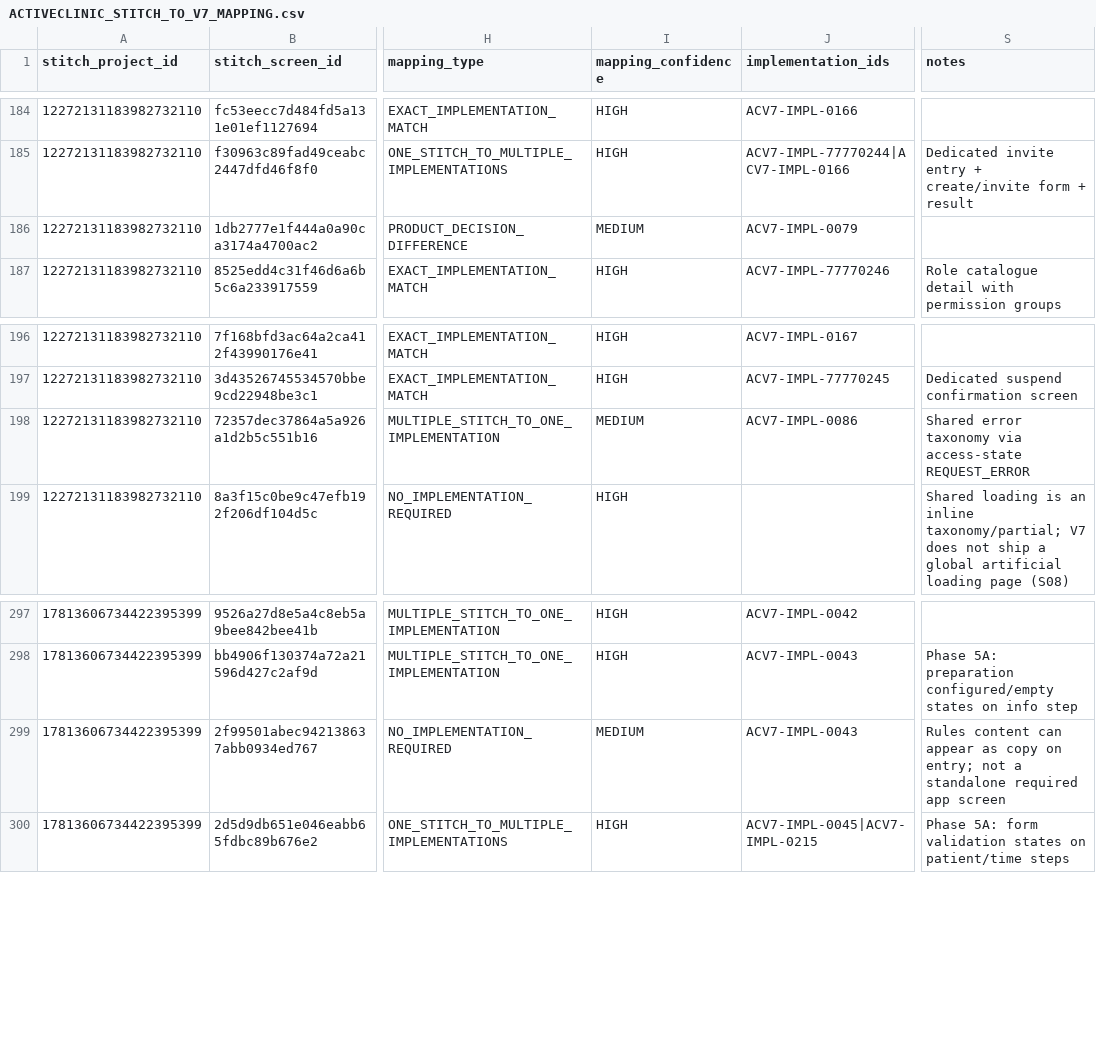
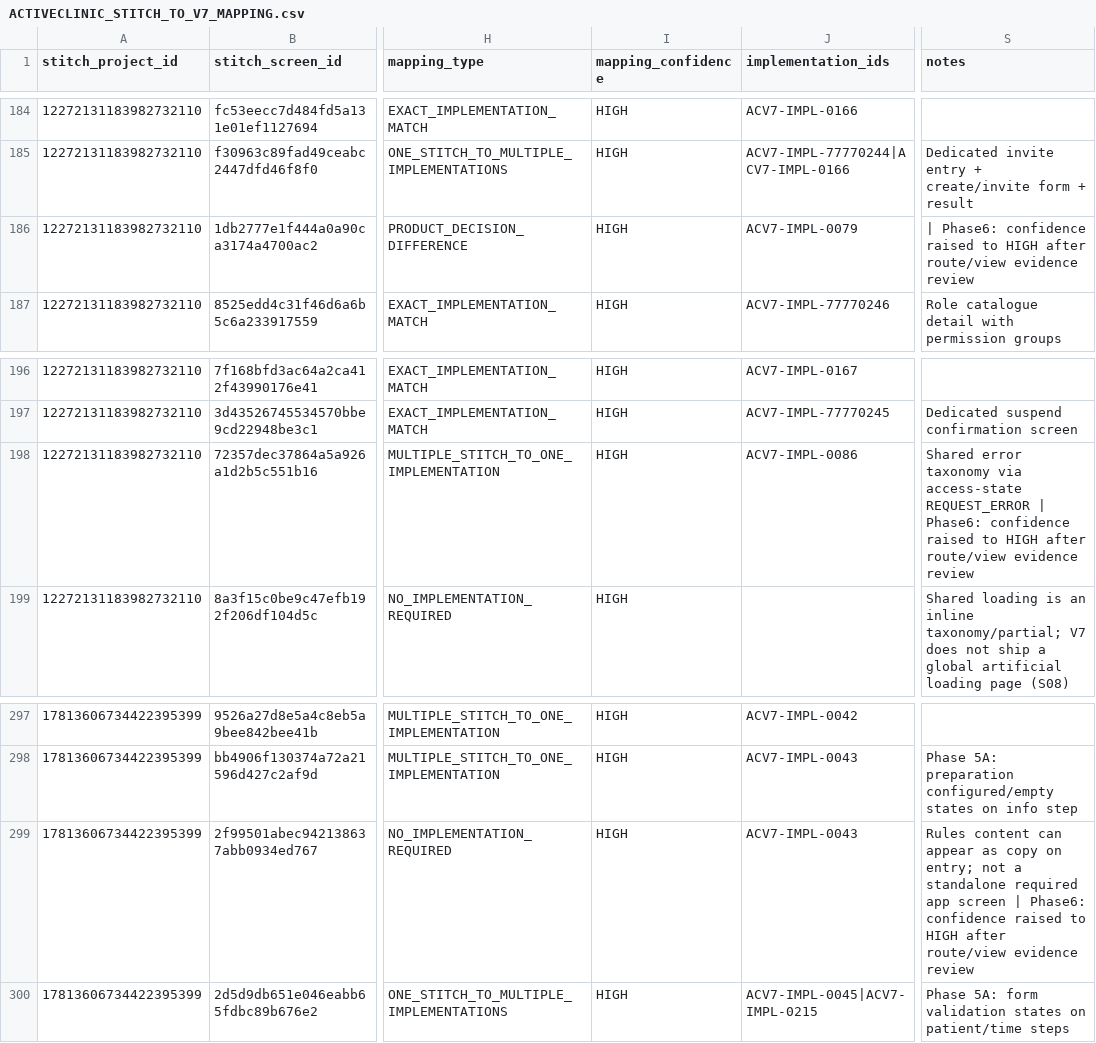
Before and after one commit to akivmoovex/getproapp, a CSV file: docs/activeclinic/stitch/ACTIVECLINIC_STITCH_TO_V7_MAPPING.csv, drawn as a sheet; only a part is shown, gaps mark what is left out; the diff covers the shown part only; the diff names each change by its address in the sheet, - before the commit and + after, or states it on an @@ line.

Commit message:
Verify Phase 6 Stitch↔V7 mapping and publish visual backlog.
Regenerate implementation inventory evidence, remapping confidence, completeness report, and a visual-only backlog separated from implementation status. No push or deploy.

```diff
--- a/docs/activeclinic/stitch/ACTIVECLINIC_STITCH_TO_V7_MAPPING.csv
+++ b/docs/activeclinic/stitch/ACTIVECLINIC_STITCH_TO_V7_MAPPING.csv
-I186 (mapping_confidence): MEDIUM
+I186 (mapping_confidence): HIGH
-S186 (notes): (empty)
+S186 (notes): | Phase6: confidence raised to HIGH after route/view evidence review
-I198 (mapping_confidence): MEDIUM
+I198 (mapping_confidence): HIGH
-S198 (notes): …access-state REQUEST_ERROR
+S198 (notes): …access-state REQUEST_ERROR | Phase6: confidence raised to HIGH after route/view evidence review
-I299 (mapping_confidence): MEDIUM
+I299 (mapping_confidence): HIGH
-S299 (notes): …app screen
+S299 (notes): …app screen | Phase6: confidence raised to HIGH after route/view evidence review
```
Also changed, not shown: 42 edited cells elsewhere in this file, 13 other files.
